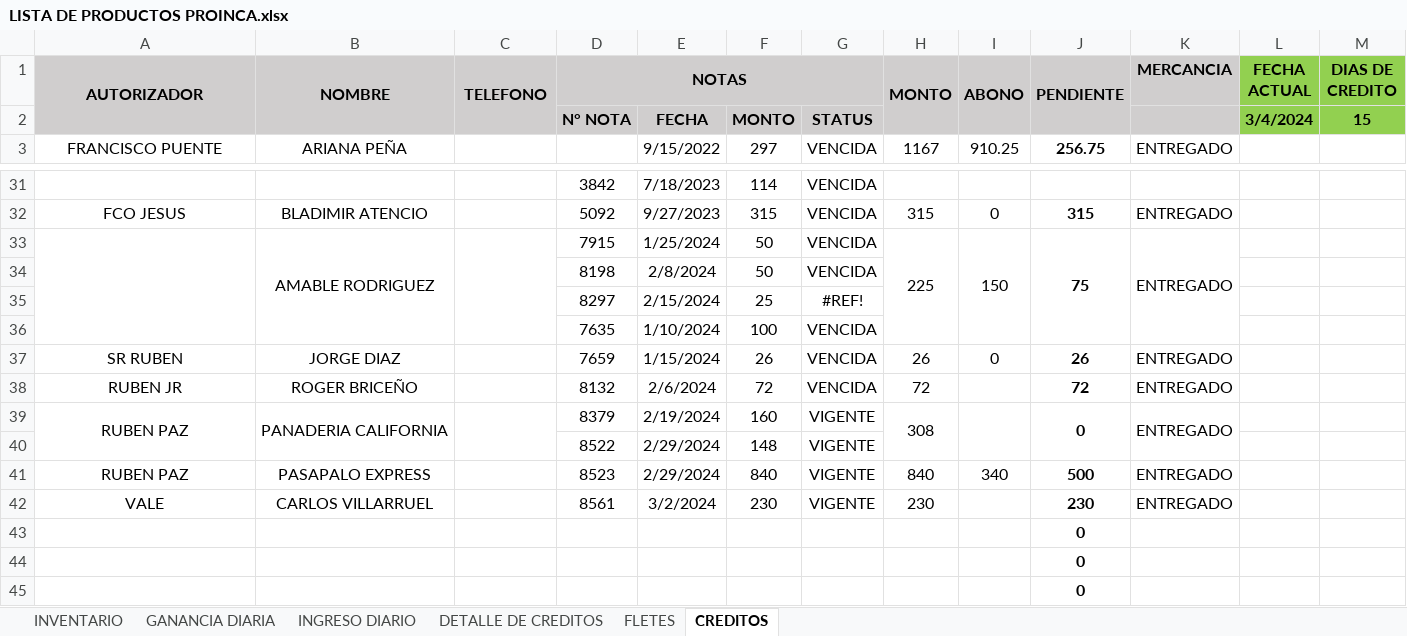
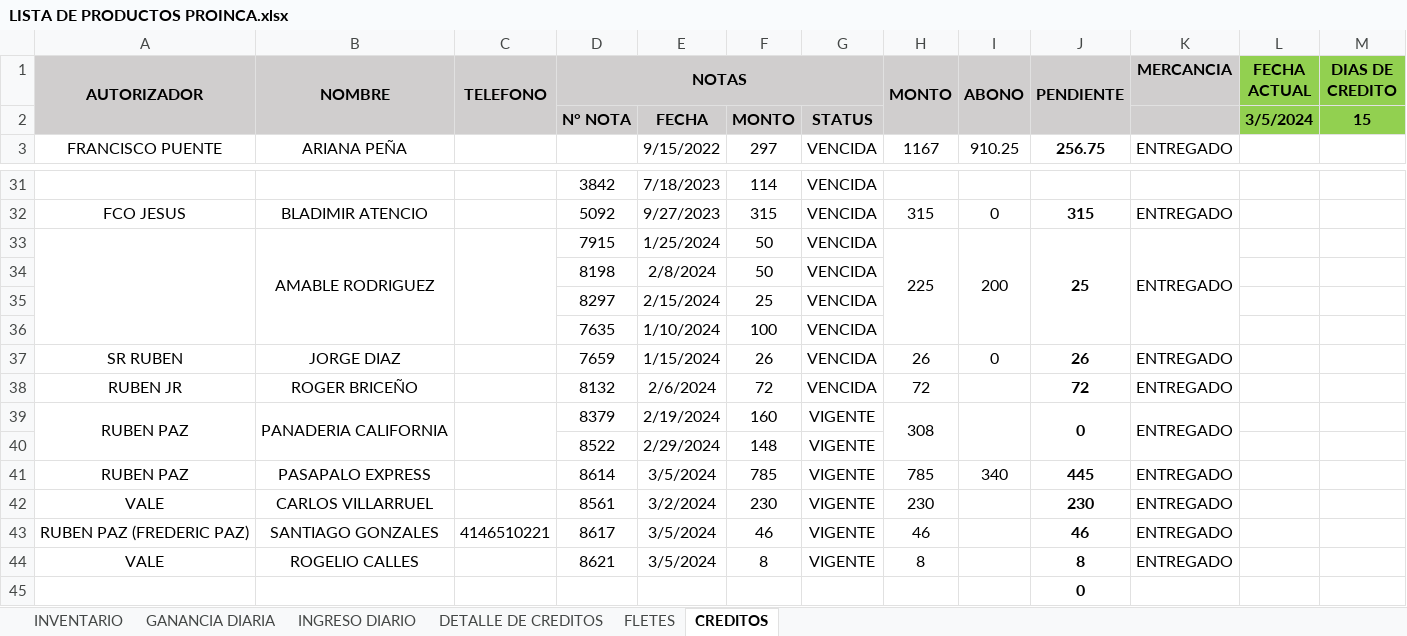
Before and after one commit to JPuente25/Proinca, an Excel workbook: LISTA DE PRODUCTOS PROINCA.xlsx, sheet CREDITOS, drawn as a sheet; only a part is shown, gaps mark what is left out; values as stored, in another font and other column widths than the file's, no borders; conditional formats not drawn; removed rows and columns are numbered as before the commit, all else as after; the diff names each change by its address in the sheet, - before the commit and + after, or states it on an @@ line.

```diff
--- a/LISTA DE PRODUCTOS PROINCA.xlsx (sheet CREDITOS)
+++ b/LISTA DE PRODUCTOS PROINCA.xlsx (sheet CREDITOS)
-L2 (FECHA ACTUAL): 3/4/2024
+L2 (FECHA ACTUAL): 3/5/2024
-I33 (ABONO): 150
+I33 (ABONO): 200
-J33 (PENDIENTE): 75
+J33 (PENDIENTE): 25
-G35: #REF!
+G35: VENCIDA
-D41 (NOTAS): 8523
+D41 (NOTAS): 8614
-E41: 2/29/2024
+E41: 3/5/2024
-F41: 840
+F41: 785
-H41 (MONTO): 840
+H41 (MONTO): 785
-J41 (PENDIENTE): 500
+J41 (PENDIENTE): 445
-row 43:  |  |  |  |  |  |  |  |  | 0
-row 44:  |  |  |  |  |  |  |  |  | 0
+row 43: RUBEN PAZ (FREDERIC PAZ) | SANTIAGO GONZALES | 4146510221 | 8617 | 3/5/2024 | 46 | VIGENTE | 46 |  | 46 | ENTREGADO
+row 44: VALE | ROGELIO CALLES |  | 8621 | 3/5/2024 | 8 | VIGENTE | 8 |  | 8 | ENTREGADO
```
Also changed, not shown: sheet DETALLE DE CREDITOS, sheet GANANCIA DIARIA, sheet INGRESO DIARIO, hidden cells.
